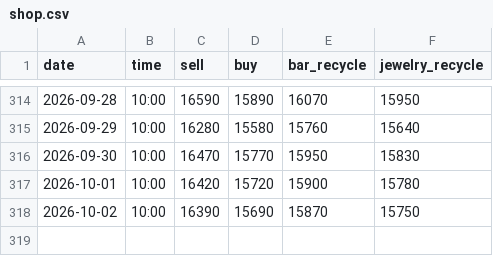
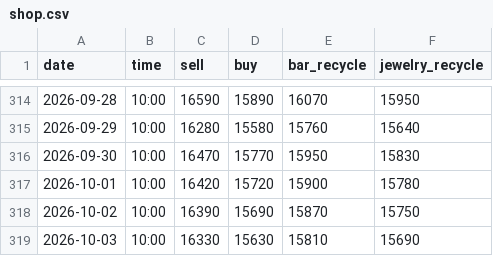
Before and after one commit to nmymdf/gold, a CSV file: data/shop.csv, drawn as a sheet; only a part is shown, gaps mark what is left out.

```diff
--- a/data/shop.csv
+++ b/data/shop.csv
@@ -318 +318,2 @@ date,time,sell,buy,bar_recycle,jewelry_recycle
 2026-10-02,10:00,16390,15690,15870,15750
+2026-10-03,10:00,16330,15630,15810,15690
```
